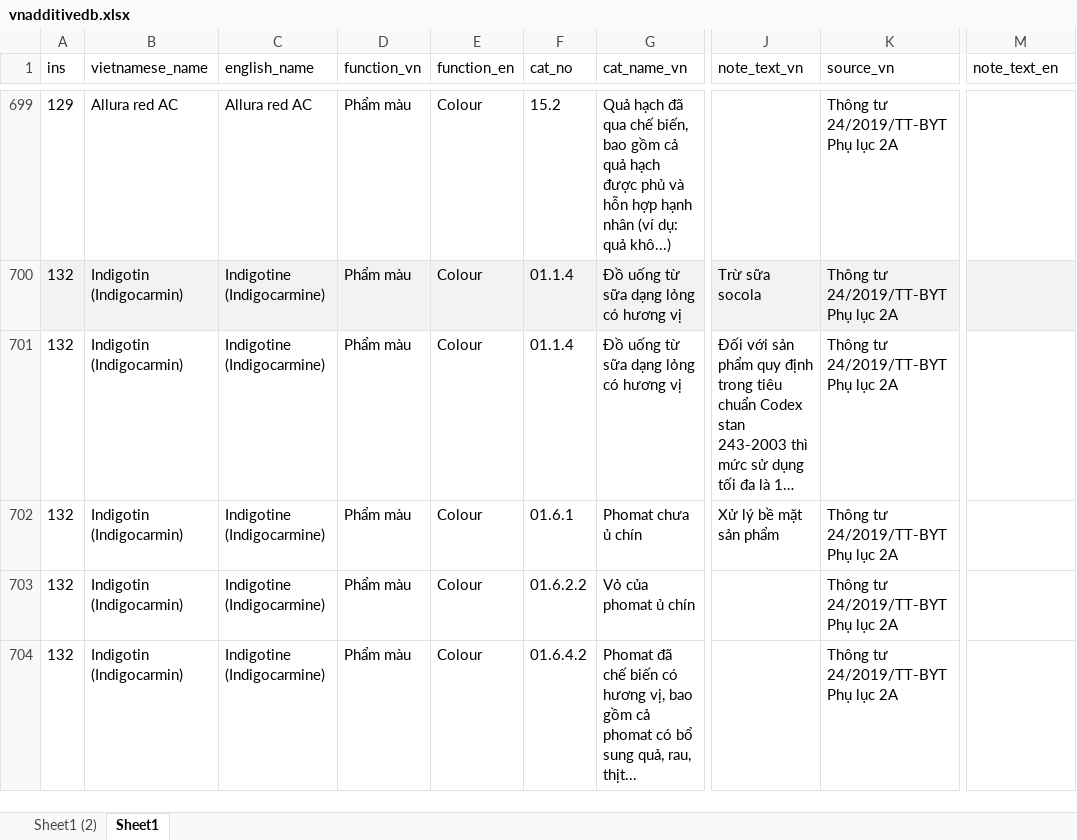
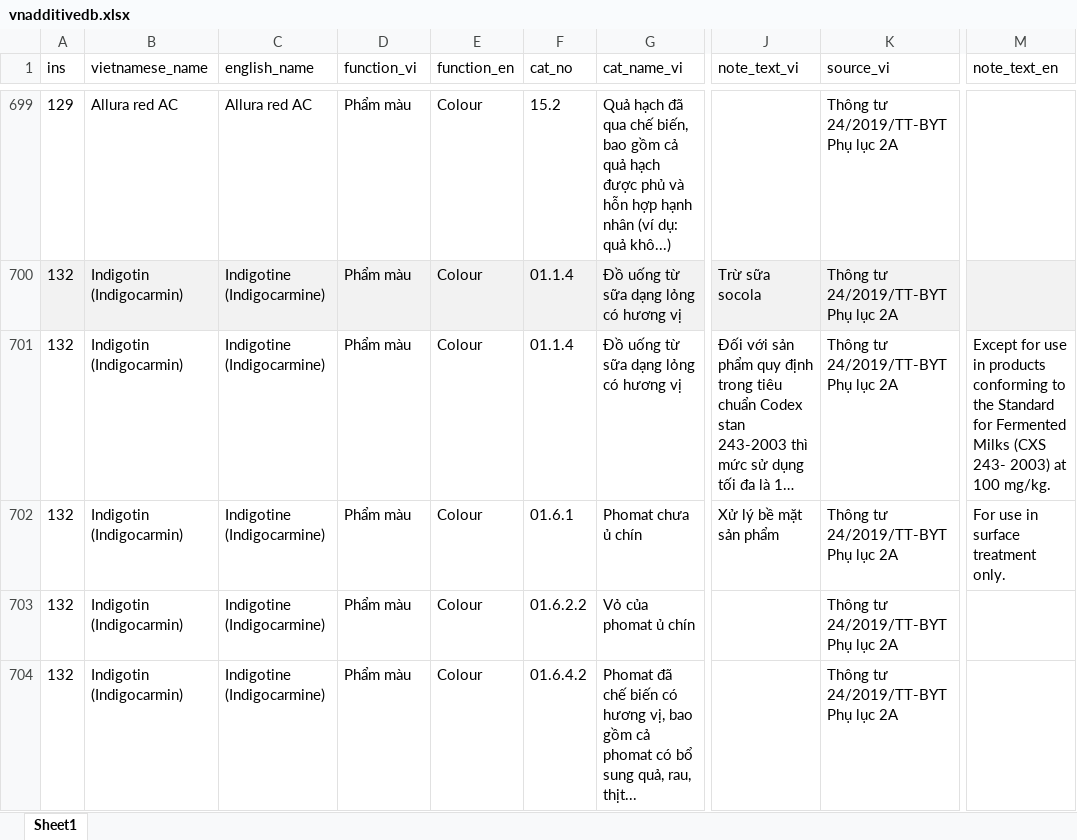
Before and after one commit to foodlaw/foodlaw.github.io, an Excel workbook: vnadditivedb.xlsx, sheet Sheet1, drawn as a sheet; only a part is shown, gaps mark what is left out; long unchanged cells end in …; values as stored, in another font and other column widths than the file's, no borders; the diff covers the shown part only; the diff names each change by its address in the sheet, - before the commit and + after, or states it on an @@ line.

```diff
--- a/vnadditivedb.xlsx (sheet Sheet1)
+++ b/vnadditivedb.xlsx (sheet Sheet1)
-sheet tab: Sheet1 (2)
-D1: function_vn
+D1: function_vi
-G1: cat_name_vn
+G1: cat_name_vi
-J1: note_text_vn
+J1: note_text_vi
-K1: source_vn
+K1: source_vi
-M701 (note_text_en): (empty)
+M701 (note_text_en): Except for use in products conforming to the Standard for Fermented Milks (CXS 243- 2003) at 100 mg/kg.
-M702 (note_text_en): (empty)
+M702 (note_text_en): For use in surface treatment only.
```
Also changed, not shown: 115 added rows, 76 edited cells and cell formats elsewhere in this sheet, formulas that keep their value.
